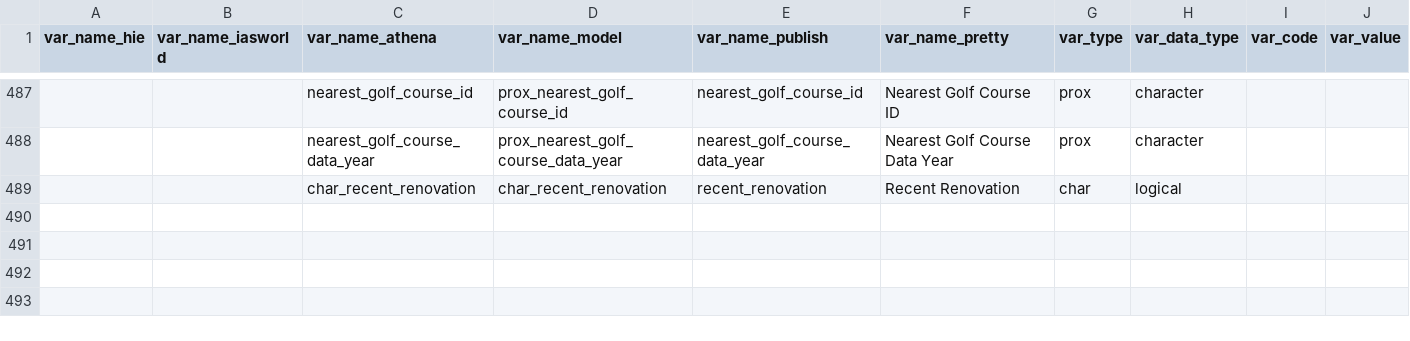
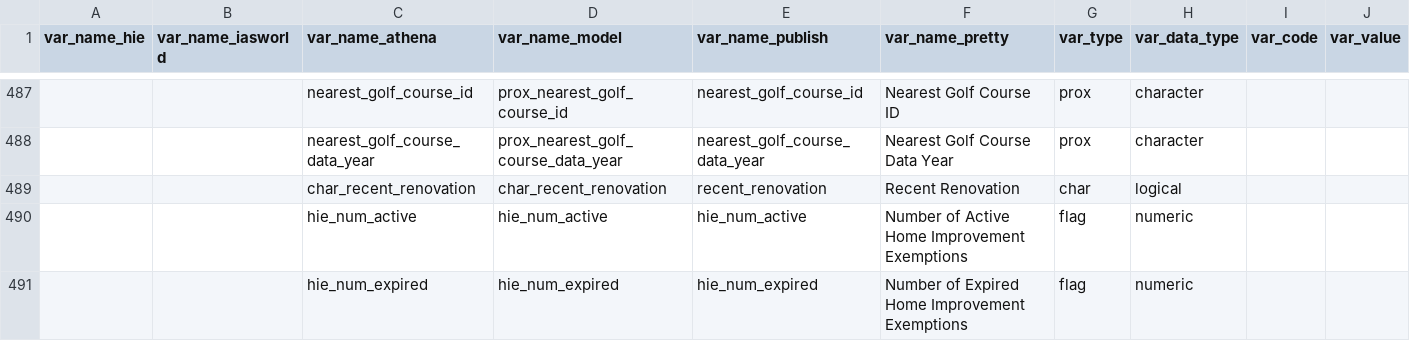
Before and after one commit to ccao-data/ccao, a CSV file: data-raw/vars_dict.csv, drawn as a sheet; only a part is shown, gaps mark what is left out; rows hold the shown columns only; the diff names each change by its address in the sheet, - before the commit and + after, or states it on an @@ line.

Commit message:
Add hie vars back to vars_dict.csv

```diff
--- a/data-raw/vars_dict.csv
+++ b/data-raw/vars_dict.csv
+row 490:  |  | hie_num_active | hie_num_active | hie_num_active | Number of Active Home Improvement Exemptions | flag | numeric
+row 491:  |  | hie_num_expired | hie_num_expired | hie_num_expired | Number of Expired Home Improvement Exemptions | flag | numeric
```
Also changed, not shown: 1 other file.
